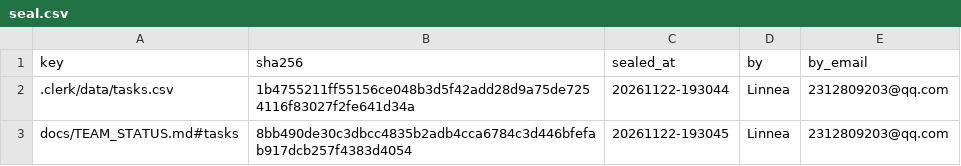
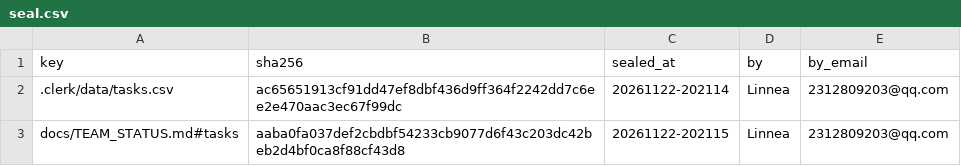
Before and after one commit to IweirdoI/OmniAble, a CSV file: .clerk/seal/seal.csv, drawn as a sheet.

```diff
--- a/.clerk/seal/seal.csv
+++ b/.clerk/seal/seal.csv
@@ -1,3 +1,3 @@
 key,sha256,sealed_at,by,by_email
-.clerk/data/tasks.csv,1b4755211ff55156ce048b3d5f42add28d9a75de7254116f83027f2fe641d34a,20261122-193044,Linnea,2312809203@qq.com
-docs/TEAM_STATUS.md#tasks,8bb490de30c3dbcc4835b2adb4cca6784c3d446bfefab917dcb257f4383d4054,20261122-193045,Linnea,2312809203@qq.com
+.clerk/data/tasks.csv,ac65651913cf91dd47ef8dbf436d9ff364f2242dd7c6ee2e470aac3ec67f99dc,20261122-202114,Linnea,2312809203@qq.com
+docs/TEAM_STATUS.md#tasks,aaba0fa037def2cbdbf54233cb9077d6f43c203dc42beb2d4bf0ca8f88cf43d8,20261122-202115,Linnea,2312809203@qq.com
```
Also changed, not shown: .clerk/data/tasks.csv, 1 other file.
